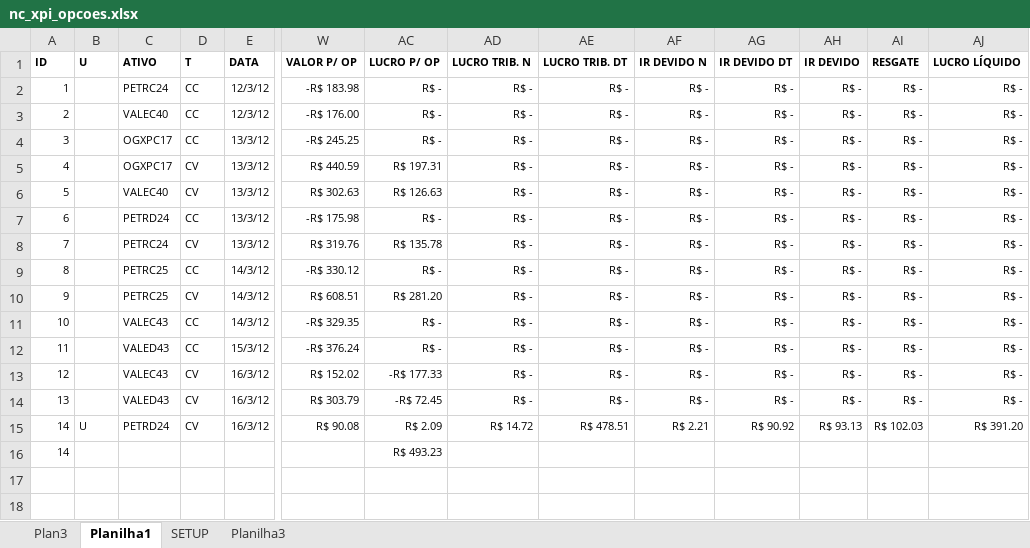
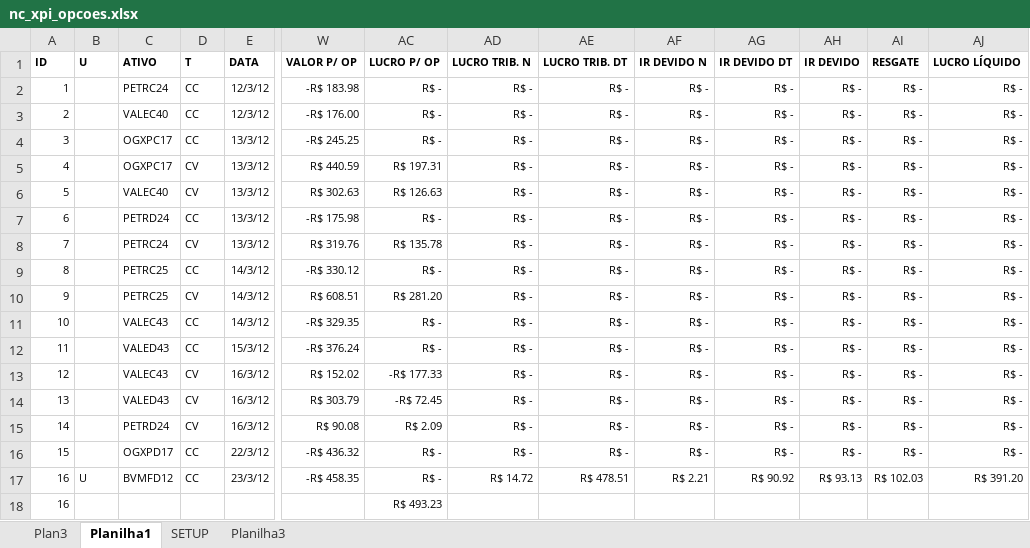
Before and after one commit to bengelbert/ifsc, an Excel workbook: stocks/nc_xpi_opcoes.xlsx, sheet Planilha1, drawn as a sheet; only a part is shown, gaps mark what is left out; values as stored, in another font and other column widths than the file's, no borders; table styles not drawn; removed rows and columns are numbered as before the commit, all else as after; rows hold the shown columns only; the diff names each change by its address in the sheet, - before the commit and + after, or states it on an @@ line.

```diff
--- a/stocks/nc_xpi_opcoes.xlsx (sheet Planilha1)
+++ b/stocks/nc_xpi_opcoes.xlsx (sheet Planilha1)
-B15 (U): U
+B15 (U): (empty)
-AD15 (LUCRO TRIB. N): R$ 14.72
+AD15 (LUCRO TRIB. N): R$ -
-AE15 (LUCRO TRIB. DT): R$ 478.51
+AE15 (LUCRO TRIB. DT): R$ -
-AF15 (IR DEVIDO N): R$ 2.21
+AF15 (IR DEVIDO N): R$ -
-AG15 (IR DEVIDO DT): R$ 90.92
+AG15 (IR DEVIDO DT): R$ -
-AH15 (IR DEVIDO): R$ 93.13
+AH15 (IR DEVIDO): R$ -
-AI15 (RESGATE): R$ 102.03
+AI15 (RESGATE): R$ -
-AJ15 (LUCRO LÍQUIDO): R$ 391.20
+AJ15 (LUCRO LÍQUIDO): R$ -
-row 16: 14 |  |  |  |  |  | R$ 493.23
+row 16: 15 |  | OGXPD17 | CC | 22/3/12 | -R$ 436.32 | R$ - | R$ - | R$ - | R$ - | R$ - | R$ - | R$ - | R$ -
+row 17: 16 | U | BVMFD12 | CC | 23/3/12 | -R$ 458.35 | R$ - | R$ 14.72 | R$ 478.51 | R$ 2.21 | R$ 90.92 | R$ 93.13 | R$ 102.03 | R$ 391.20
+row 18: 16 |  |  |  |  |  | R$ 493.23
```
Also changed, not shown: hidden cells, stocks/nc_xpi.xlsx, 3 other files.
